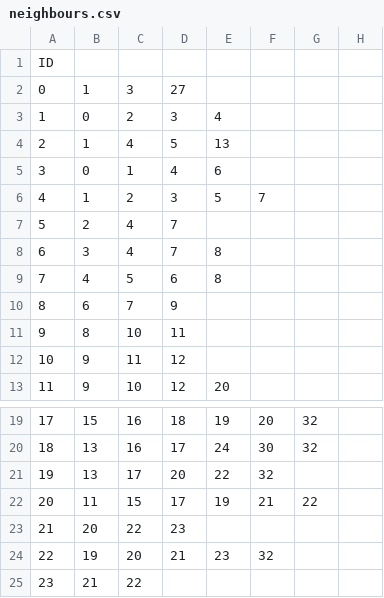
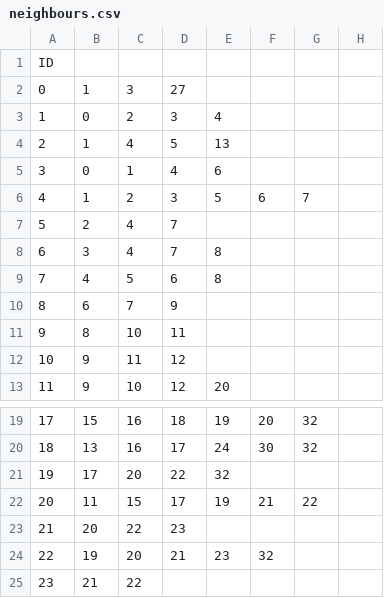
Before and after one commit to kevinamorim/RISKA, a CSV file: Riska/assets/neighbours.csv, drawn as a sheet; only a part is shown, gaps mark what is left out.

```diff
--- a/Riska/assets/neighbours.csv
+++ b/Riska/assets/neighbours.csv
@@ -5,3 +5,3 @@ ID;;;;;;;
 3;0;1;4;6;;;
-4;1;2;3;5;7;;
+4;1;2;3;5;6;7;
 5;2;4;7;;;;
@@ -20,3 +20,3 @@ ID;;;;;;;
 18;13;16;17;24;30;32;
-19;13;17;20;22;32;;
+19;17;20;22;32;;;
 20;11;15;17;19;21;22;
```
Also changed, not shown: Riska/assets/regions.csv, 12 other files.
